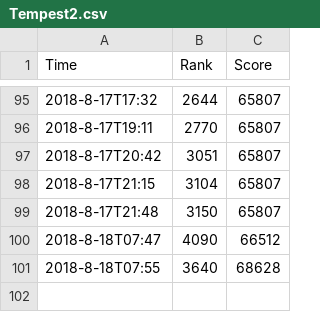
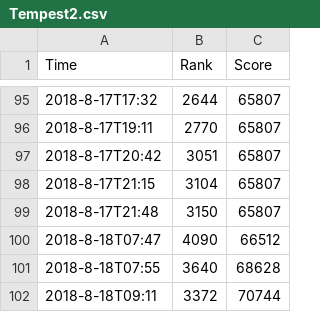
Before and after one commit to ericsu1998/Fire-Emblem-Tempest-Trials-predictor, a CSV file: Tempest2.csv, drawn as a sheet; only a part is shown, gaps mark what is left out.

Commit message:
Updated 8/18, 9:16 AM

```diff
--- a/Tempest2.csv
+++ b/Tempest2.csv
@@ -101 +101,2 @@ Time,Rank,Score
 2018-8-18T07:55,3640,68628
+2018-8-18T09:11,3372,70744
```
